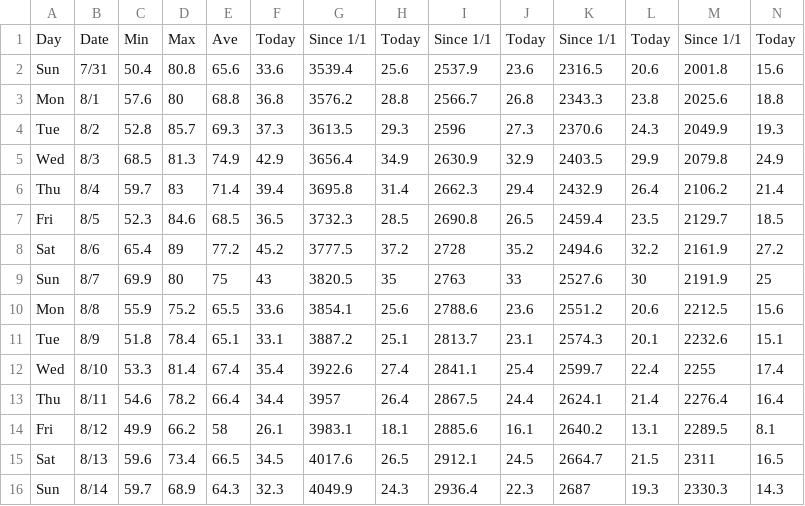
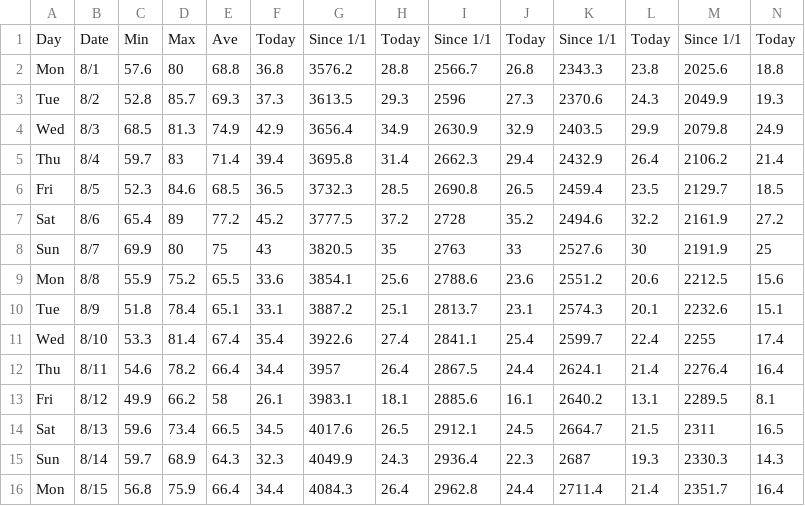
Before and after one commit to acperkins3/GDD-Plots-2022, a CSV file: Arlington.csv, drawn as a sheet; only a part is shown; removed rows and columns are numbered as before the commit, all else as after; rows hold the shown columns only; the diff names each change by its address in the sheet, - before the commit and + after, or states it on an @@ line.

```diff
--- a/Arlington.csv
+++ b/Arlington.csv
-row 2: Sun | 7/31 | 50.4 | 80.8 | 65.6 | 33.6 | 3539.4 | 25.6 | 2537.9 | 23.6 | 2316.5 | 20.6 | 2001.8 | 15.6
+row 16: Mon | 8/15 | 56.8 | 75.9 | 66.4 | 34.4 | 4084.3 | 26.4 | 2962.8 | 24.4 | 2711.4 | 21.4 | 2351.7 | 16.4
```
Also changed, not shown: Arlington_existing.csv, Hancock.csv, 8 other files.
